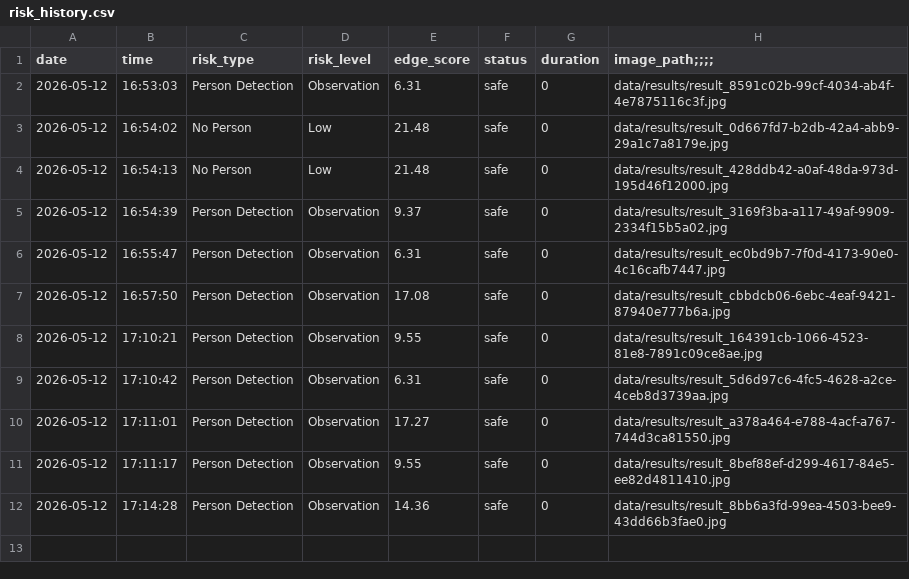
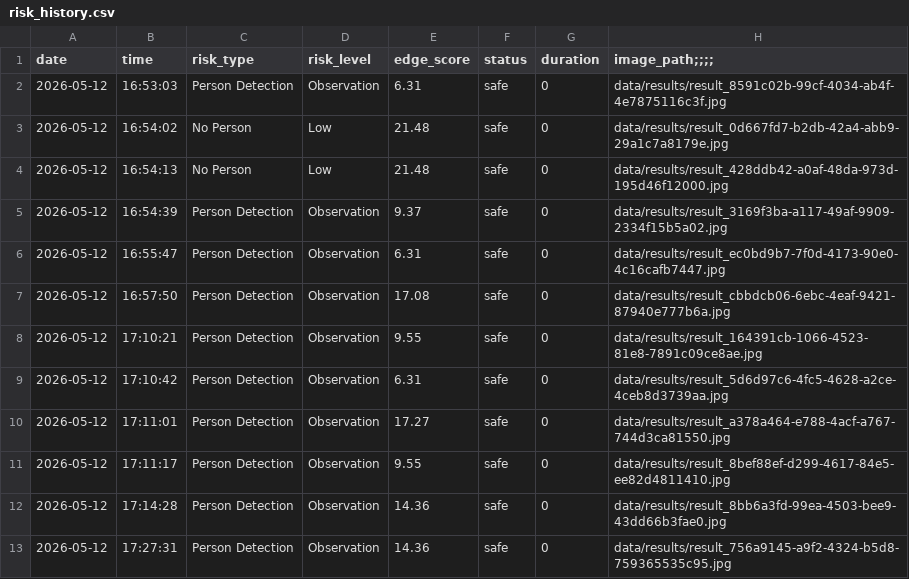
Before and after one commit to ludiemert/AI_Safety_Guardian, a CSV file: data/risk_history.csv, drawn as a sheet.

```diff
--- a/data/risk_history.csv
+++ b/data/risk_history.csv
@@ -12 +12,2 @@ date,time,risk_type,risk_level,edge_score,status,duration,image_path;;;;
 2026-05-12,17:14:28,Person Detection,Observation,14.36,safe,0,data/results/result_8bb6a3fd-99ea-4503-bee9-43dd66b3fae0.jpg
+2026-05-12,17:27:31,Person Detection,Observation,14.36,safe,0,data/results/result_756a9145-a9f2-4324-b5d8-759365535c95.jpg
```
Also changed, not shown: 5 other files.
